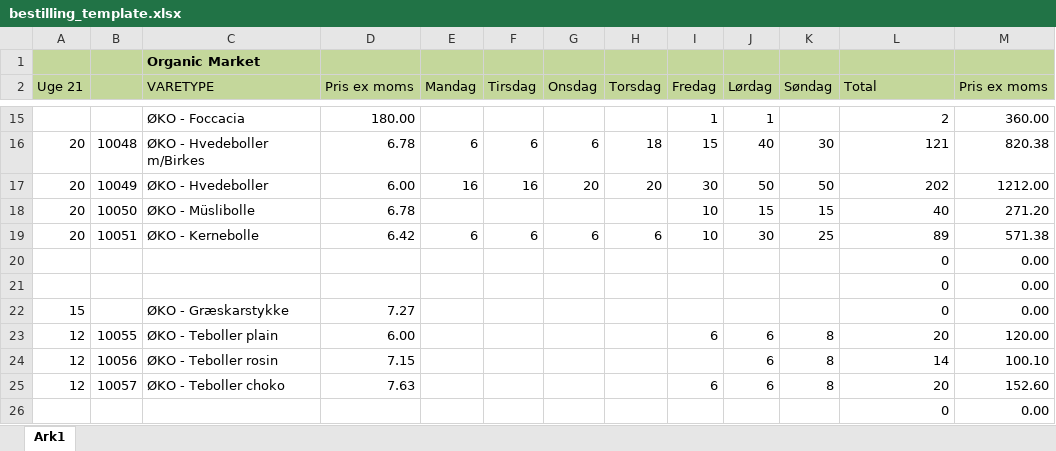
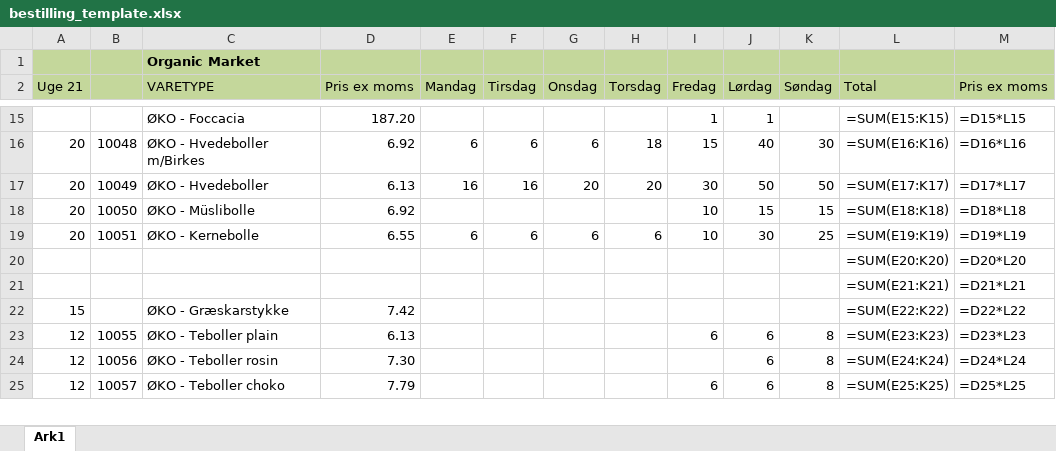
Before and after one commit to chrisschellerupandersen-lab/om-dashboard, an Excel workbook: bestilling_template.xlsx, sheet Ark1, drawn as a sheet; only a part is shown, gaps mark what is left out; values as stored, in another font and other column widths than the file's, no borders; formulas without a stored value are shown as written; removed rows and columns are numbered as before the commit, all else as after; the diff covers the shown part only; the diff names each change by its address in the sheet, - before the commit and + after, or states it on an @@ line.

```diff
--- a/bestilling_template.xlsx (sheet Ark1)
+++ b/bestilling_template.xlsx (sheet Ark1)
-D15 (Pris ex moms): 180.00
+D15 (Pris ex moms): 187.20
-L15 (Total): 2
+L15 (Total): =SUM(E15:K15)
-M15 (Pris ex moms): 360.00
+M15 (Pris ex moms): =D15*L15
-D16 (Pris ex moms): 6.78
+D16 (Pris ex moms): 6.92
-L16 (Total): 121
+L16 (Total): =SUM(E16:K16)
-M16 (Pris ex moms): 820.38
+M16 (Pris ex moms): =D16*L16
-D17 (Pris ex moms): 6.00
+D17 (Pris ex moms): 6.13
-L17 (Total): 202
+L17 (Total): =SUM(E17:K17)
-M17 (Pris ex moms): 1212.00
+M17 (Pris ex moms): =D17*L17
-D18 (Pris ex moms): 6.78
+D18 (Pris ex moms): 6.92
-L18 (Total): 40
+L18 (Total): =SUM(E18:K18)
-M18 (Pris ex moms): 271.20
+M18 (Pris ex moms): =D18*L18
-D19 (Pris ex moms): 6.42
+D19 (Pris ex moms): 6.55
-L19 (Total): 89
+L19 (Total): =SUM(E19:K19)
-M19 (Pris ex moms): 571.38
+M19 (Pris ex moms): =D19*L19
-row 20:  |  |  |  |  |  |  |  |  |  |  | 0 | 0.00
-row 21:  |  |  |  |  |  |  |  |  |  |  | 0 | 0.00
+row 20:  |  |  |  |  |  |  |  |  |  |  | =SUM(E20:K20) | =D20*L20
+row 21:  |  |  |  |  |  |  |  |  |  |  | =SUM(E21:K21) | =D21*L21
-D22 (Pris ex moms): 7.27
+D22 (Pris ex moms): 7.42
-L22 (Total): 0
+L22 (Total): =SUM(E22:K22)
-M22 (Pris ex moms): 0.00
+M22 (Pris ex moms): =D22*L22
-D23 (Pris ex moms): 6.00
+D23 (Pris ex moms): 6.13
-L23 (Total): 20
+L23 (Total): =SUM(E23:K23)
-M23 (Pris ex moms): 120.00
+M23 (Pris ex moms): =D23*L23
-D24 (Pris ex moms): 7.15
+D24 (Pris ex moms): 7.30
-L24 (Total): 14
+L24 (Total): =SUM(E24:K24)
-M24 (Pris ex moms): 100.10
+M24 (Pris ex moms): =D24*L24
-D25 (Pris ex moms): 7.63
+D25 (Pris ex moms): 7.79
-L25 (Total): 20
+L25 (Total): =SUM(E25:K25)
-M25 (Pris ex moms): 152.60
+M25 (Pris ex moms): =D25*L25
-row 26:  |  |  |  |  |  |  |  |  |  |  | 0 | 0.00
```
Also changed, not shown: 19 added rows, 18 removed rows and 88 edited cells elsewhere in this sheet.
